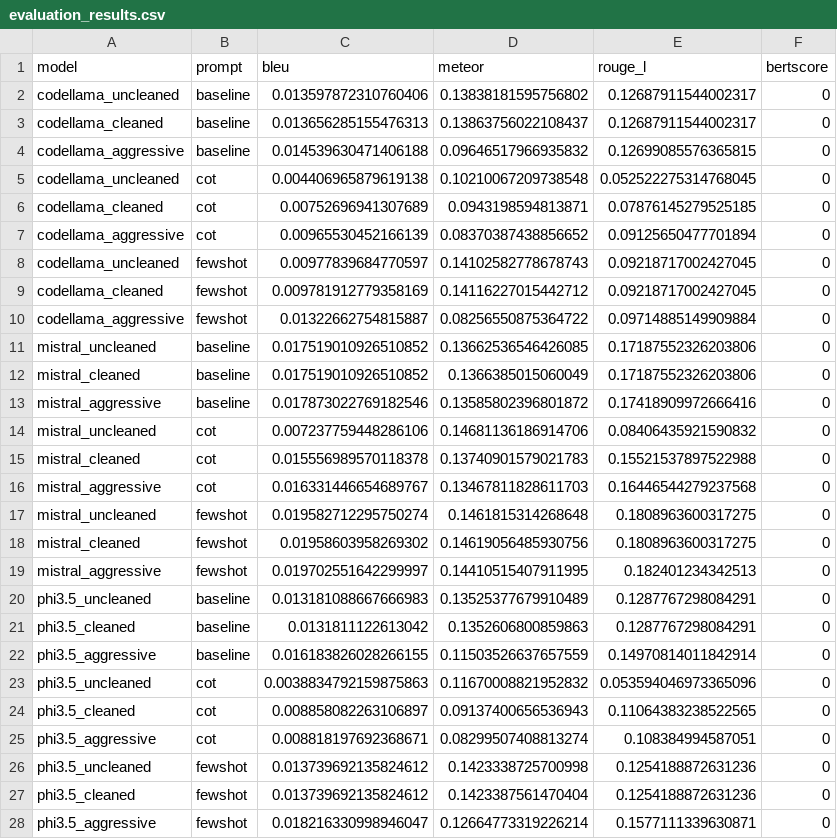
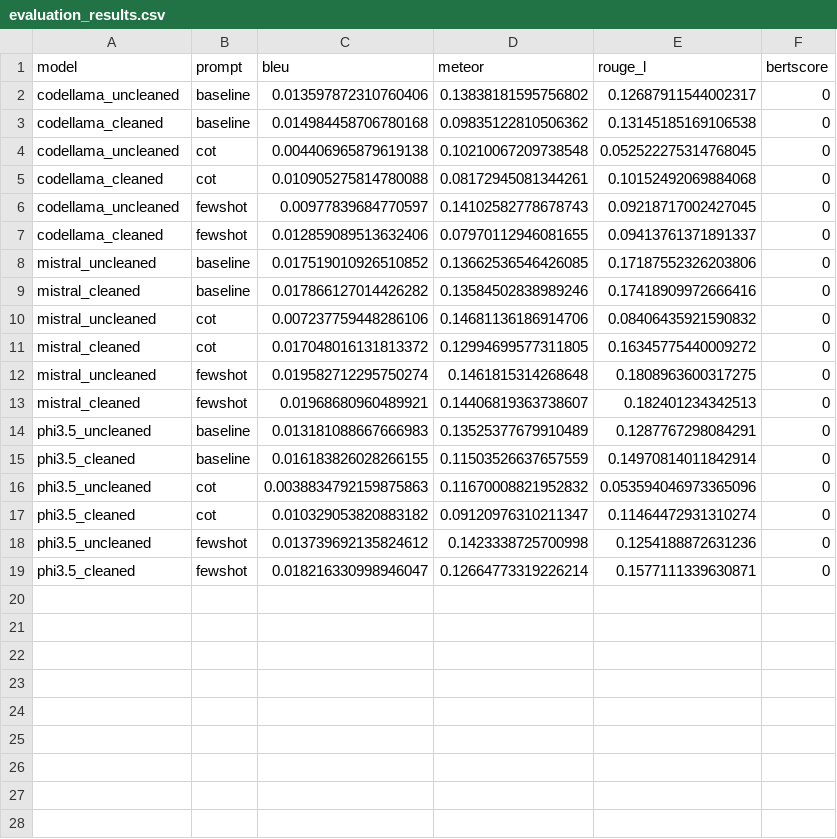
Before and after one commit to Oki3/commit_message_generation_extension, a CSV file: results/evaluation_results.csv, drawn as a sheet.

```diff
--- a/results/evaluation_results.csv
+++ b/results/evaluation_results.csv
@@ -2,27 +2,18 @@ model,prompt,bleu,meteor,rouge_l,bertscore
 codellama_uncleaned,baseline,0.013597872310760406,0.13838181595756802,0.12687911544002317,0
-codellama_cleaned,baseline,0.013656285155476313,0.13863756022108437,0.12687911544002317,0
-codellama_aggressive,baseline,0.014539630471406188,0.09646517966935832,0.12699085576365815,0
+codellama_cleaned,baseline,0.014984458706780168,0.09835122810506362,0.13145185169106538,0
 codellama_uncleaned,cot,0.004406965879619138,0.10210067209738548,0.052522275314768045,0
-codellama_cleaned,cot,0.00752696941307689,0.0943198594813871,0.07876145279525185,0
-codellama_aggressive,cot,0.00965530452166139,0.08370387438856652,0.09125650477701894,0
+codellama_cleaned,cot,0.010905275814780088,0.08172945081344261,0.10152492069884068,0
 codellama_uncleaned,fewshot,0.00977839684770597,0.14102582778678743,0.09218717002427045,0
-codellama_cleaned,fewshot,0.009781912779358169,0.14116227015442712,0.09218717002427045,0
-codellama_aggressive,fewshot,0.01322662754815887,0.08256550875364722,0.09714885149909884,0
+codellama_cleaned,fewshot,0.012859089513632406,0.07970112946081655,0.09413761371891337,0
 mistral_uncleaned,baseline,0.017519010926510852,0.13662536546426085,0.17187552326203806,0
-mistral_cleaned,baseline,0.017519010926510852,0.1366385015060049,0.17187552326203806,0
-mistral_aggressive,baseline,0.017873022769182546,0.13585802396801872,0.17418909972666416,0
+mistral_cleaned,baseline,0.017866127014426282,0.13584502838989246,0.17418909972666416,0
 mistral_uncleaned,cot,0.007237759448286106,0.14681136186914706,0.08406435921590832,0
-mistral_cleaned,cot,0.015556989570118378,0.13740901579021783,0.15521537897522988,0
-mistral_aggressive,cot,0.016331446654689767,0.13467811828611703,0.16446544279237568,0
+mistral_cleaned,cot,0.017048016131813372,0.12994699577311805,0.16345775440009272,0
 mistral_uncleaned,fewshot,0.019582712295750274,0.1461815314268648,0.1808963600317275,0
-mistral_cleaned,fewshot,0.01958603958269302,0.14619056485930756,0.1808963600317275,0
-mistral_aggressive,fewshot,0.019702551642299997,0.14410515407911995,0.182401234342513,0
+mistral_cleaned,fewshot,0.01968680960489921,0.14406819363738607,0.182401234342513,0
 phi3.5_uncleaned,baseline,0.013181088667666983,0.13525377679910489,0.1287767298084291,0
-phi3.5_cleaned,baseline,0.0131811122613042,0.1352606800859863,0.1287767298084291,0
-phi3.5_aggressive,baseline,0.016183826028266155,0.11503526637657559,0.14970814011842914,0
+phi3.5_cleaned,baseline,0.016183826028266155,0.11503526637657559,0.14970814011842914,0
 phi3.5_uncleaned,cot,0.0038834792159875863,0.11670008821952832,0.053594046973365096,0
-phi3.5_cleaned,cot,0.008858082263106897,0.09137400656536943,0.11064383238522565,0
-phi3.5_aggressive,cot,0.008818197692368671,0.08299507408813274,0.108384994587051,0
+phi3.5_cleaned,cot,0.010329053820883182,0.09120976310211347,0.11464472931310274,0
 phi3.5_uncleaned,fewshot,0.013739692135824612,0.1423338725700998,0.1254188872631236,0
-phi3.5_cleaned,fewshot,0.013739692135824612,0.1423387561470404,0.1254188872631236,0
-phi3.5_aggressive,fewshot,0.018216330998946047,0.12664773319226214,0.1577111339630871,0
+phi3.5_cleaned,fewshot,0.018216330998946047,0.12664773319226214,0.1577111339630871,0
```
Also changed, not shown: 5 other files.
